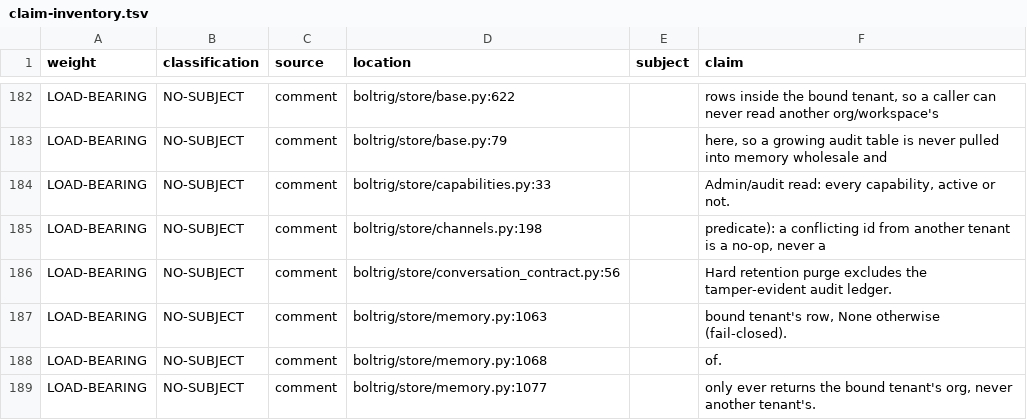
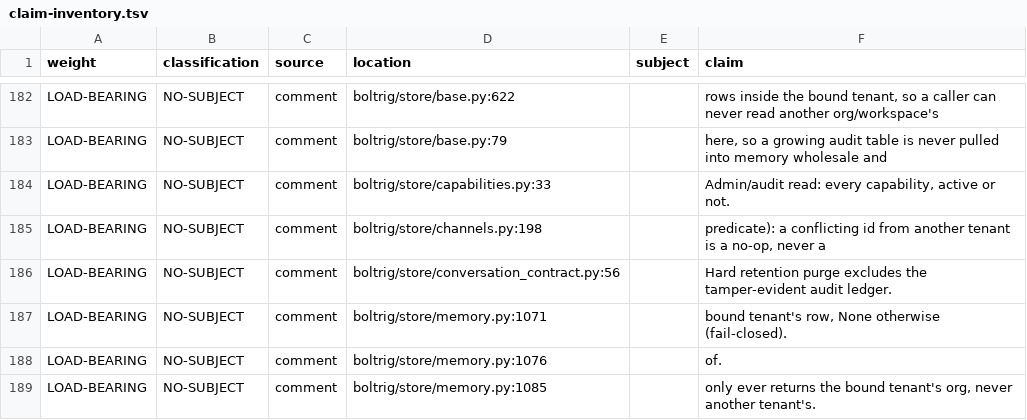
Before and after one commit to wlilley93/boltrig, a TSV file: docs/claim-inventory.tsv, drawn as a sheet; only a part is shown, gaps mark what is left out; the diff covers the shown part only.

```diff
--- a/docs/claim-inventory.tsv
+++ b/docs/claim-inventory.tsv
@@ -186,4 +186,4 @@ LOAD-BEARING	NO-SUBJECT	comment	boltrig/store/channels.py:198		predicate): a con
 LOAD-BEARING	NO-SUBJECT	comment	boltrig/store/conversation_contract.py:56		Hard retention purge excludes the tamper-evident audit ledger.
-LOAD-BEARING	NO-SUBJECT	comment	boltrig/store/memory.py:1063		bound tenant's row, None otherwise (fail-closed).
-LOAD-BEARING	NO-SUBJECT	comment	boltrig/store/memory.py:1068		of.
-LOAD-BEARING	NO-SUBJECT	comment	boltrig/store/memory.py:1077		only ever returns the bound tenant's org, never another tenant's.
+LOAD-BEARING	NO-SUBJECT	comment	boltrig/store/memory.py:1071		bound tenant's row, None otherwise (fail-closed).
+LOAD-BEARING	NO-SUBJECT	comment	boltrig/store/memory.py:1076		of.
+LOAD-BEARING	NO-SUBJECT	comment	boltrig/store/memory.py:1085		only ever returns the bound tenant's org, never another tenant's.
```
Also changed, not shown: 12 edited cells elsewhere in this file, 8 other files.
